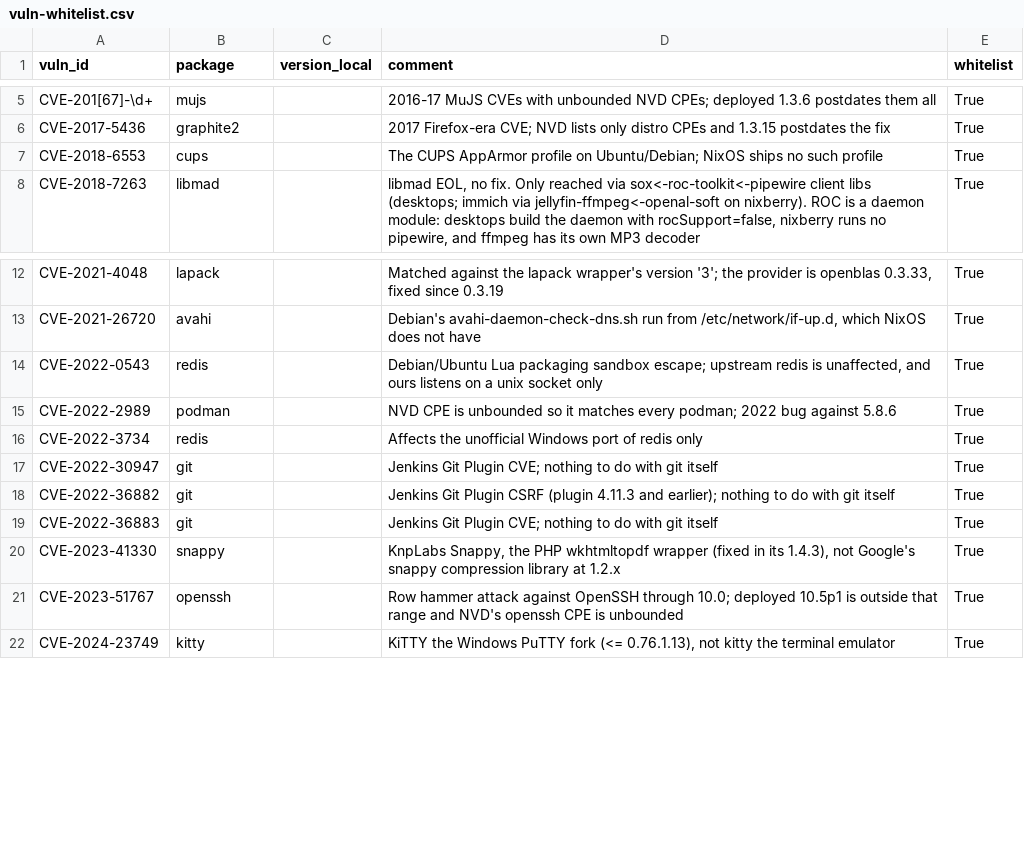
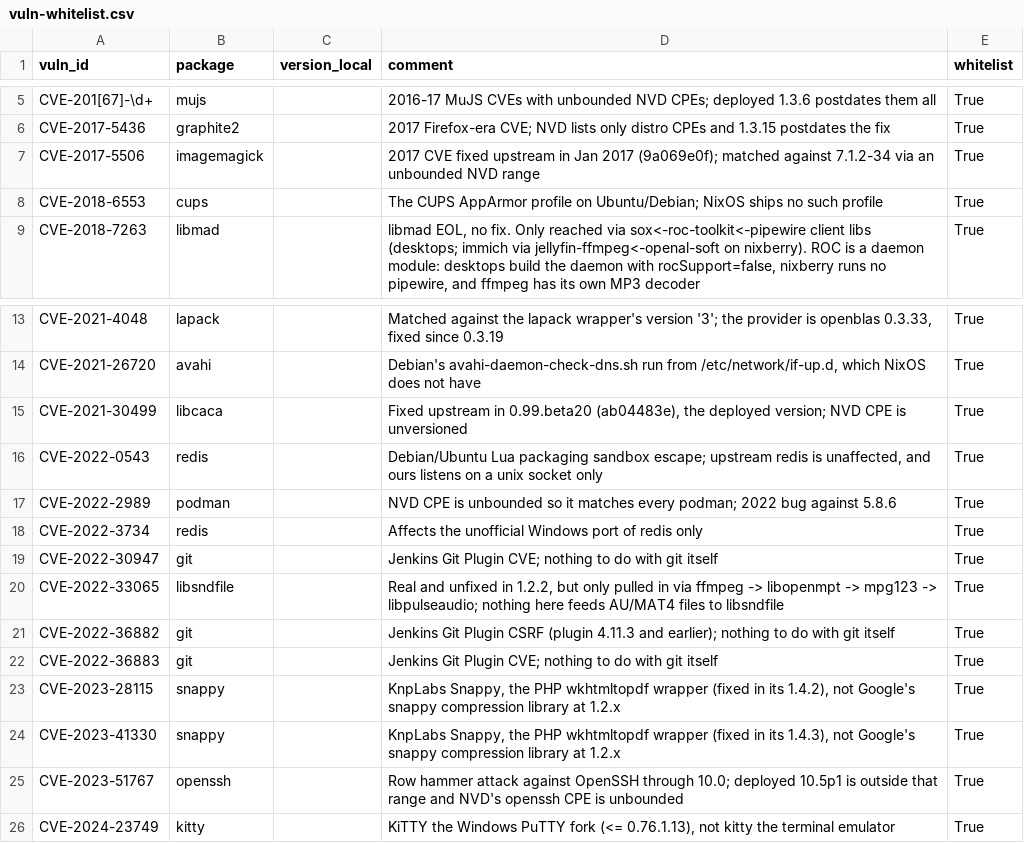
Before and after one commit to Daholli/nixos-config, a CSV file: modules/packages/vuln-whitelist.csv, drawn as a sheet; only a part is shown, gaps mark what is left out; the diff covers the shown part only.

```diff
--- a/modules/packages/vuln-whitelist.csv
+++ b/modules/packages/vuln-whitelist.csv
@@ -6,2 +6,3 @@ CVE-201[67]-\d+,mujs,,"2016-17 MuJS CVEs with unbounded NVD CPEs; deployed 1.3.6
 CVE-2017-5436,graphite2,,"2017 Firefox-era CVE; NVD lists only distro CPEs and 1.3.15 postdates the fix",True
+CVE-2017-5506,imagemagick,,"2017 CVE fixed upstream in Jan 2017 (9a069e0f); matched against 7.1.2-34 via an unbounded NVD range",True
 CVE-2018-6553,cups,,"The CUPS AppArmor profile on Ubuntu/Debian; NixOS ships no such profile",True
@@ -13,2 +14,3 @@ CVE-2021-4048,lapack,,"Matched against the lapack wrapper's version '3'; the pro
 CVE-2021-26720,avahi,,"Debian's avahi-daemon-check-dns.sh run from /etc/network/if-up.d, which NixOS does not have",True
+CVE-2021-30499,libcaca,,"Fixed upstream in 0.99.beta20 (ab04483e), the deployed version; NVD CPE is unversioned",True
 CVE-2022-0543,redis,,"Debian/Ubuntu Lua packaging sandbox escape; upstream redis is unaffected, and ours listens on a unix socket only",True
@@ -17,4 +19,6 @@ CVE-2022-3734,redis,,"Affects the unofficial Windows port of redis only",True
 CVE-2022-30947,git,,"Jenkins Git Plugin CVE; nothing to do with git itself",True
+CVE-2022-33065,libsndfile,,"Real and unfixed in 1.2.2, but only pulled in via ffmpeg -> libopenmpt -> mpg123 -> libpulseaudio; nothing here feeds AU/MAT4 files to libsndfile",True
 CVE-2022-36882,git,,"Jenkins Git Plugin CSRF (plugin 4.11.3 and earlier); nothing to do with git itself",True
 CVE-2022-36883,git,,"Jenkins Git Plugin CVE; nothing to do with git itself",True
+CVE-2023-28115,snappy,,"KnpLabs Snappy, the PHP wkhtmltopdf wrapper (fixed in its 1.4.2), not Google's snappy compression library at 1.2.x",True
 CVE-2023-41330,snappy,,"KnpLabs Snappy, the PHP wkhtmltopdf wrapper (fixed in its 1.4.3), not Google's snappy compression library at 1.2.x",True
```
Also changed, not shown: 23 added rows elsewhere in this file.
